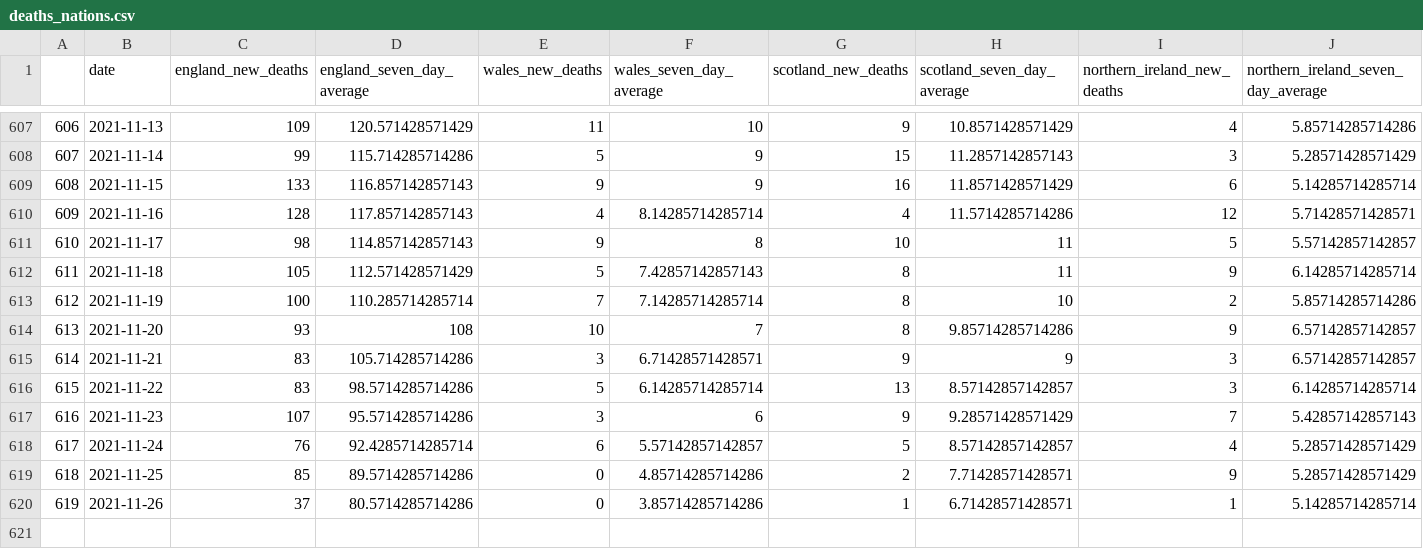
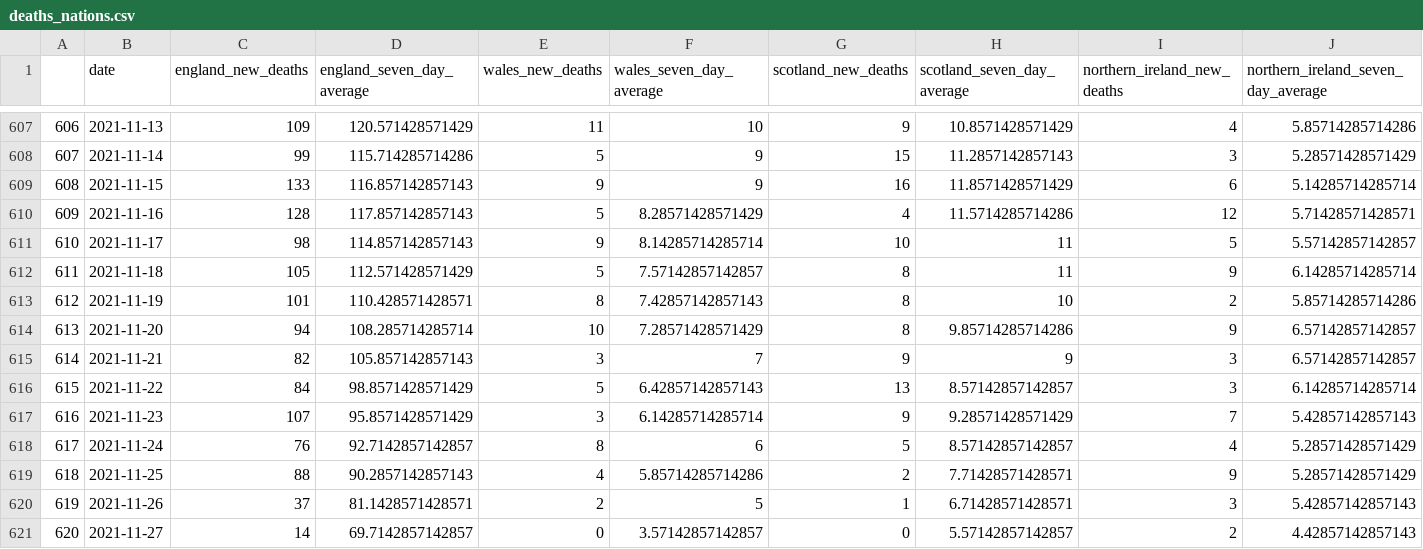
Before and after one commit to GWilloughby99/covid-automation, a CSV file: raw-data/deaths_nations.csv, drawn as a sheet; only a part is shown, gaps mark what is left out; the diff covers the shown part only.

```diff
--- a/raw-data/deaths_nations.csv
+++ b/raw-data/deaths_nations.csv
@@ -609,12 +609,13 @@
 "608","2021-11-15",133,116.857142857143,9,9,16,11.8571428571429,6,5.14285714285714
-"609","2021-11-16",128,117.857142857143,4,8.14285714285714,4,11.5714285714286,12,5.71428571428571
-"610","2021-11-17",98,114.857142857143,9,8,10,11,5,5.57142857142857
-"611","2021-11-18",105,112.571428571429,5,7.42857142857143,8,11,9,6.14285714285714
-"612","2021-11-19",100,110.285714285714,7,7.14285714285714,8,10,2,5.85714285714286
-"613","2021-11-20",93,108,10,7,8,9.85714285714286,9,6.57142857142857
-"614","2021-11-21",83,105.714285714286,3,6.71428571428571,9,9,3,6.57142857142857
-"615","2021-11-22",83,98.5714285714286,5,6.14285714285714,13,8.57142857142857,3,6.14285714285714
-"616","2021-11-23",107,95.5714285714286,3,6,9,9.28571428571429,7,5.42857142857143
-"617","2021-11-24",76,92.4285714285714,6,5.57142857142857,5,8.57142857142857,4,5.28571428571429
-"618","2021-11-25",85,89.5714285714286,0,4.85714285714286,2,7.71428571428571,9,5.28571428571429
-"619","2021-11-26",37,80.5714285714286,0,3.85714285714286,1,6.71428571428571,1,5.14285714285714
+"609","2021-11-16",128,117.857142857143,5,8.28571428571429,4,11.5714285714286,12,5.71428571428571
+"610","2021-11-17",98,114.857142857143,9,8.14285714285714,10,11,5,5.57142857142857
+"611","2021-11-18",105,112.571428571429,5,7.57142857142857,8,11,9,6.14285714285714
+"612","2021-11-19",101,110.428571428571,8,7.42857142857143,8,10,2,5.85714285714286
+"613","2021-11-20",94,108.285714285714,10,7.28571428571429,8,9.85714285714286,9,6.57142857142857
+"614","2021-11-21",82,105.857142857143,3,7,9,9,3,6.57142857142857
+"615","2021-11-22",84,98.8571428571429,5,6.42857142857143,13,8.57142857142857,3,6.14285714285714
+"616","2021-11-23",107,95.8571428571429,3,6.14285714285714,9,9.28571428571429,7,5.42857142857143
+"617","2021-11-24",76,92.7142857142857,8,6,5,8.57142857142857,4,5.28571428571429
+"618","2021-11-25",88,90.2857142857143,4,5.85714285714286,2,7.71428571428571,9,5.28571428571429
+"619","2021-11-26",37,81.1428571428571,2,5,1,6.71428571428571,3,5.42857142857143
+"620","2021-11-27",14,69.7142857142857,0,3.57142857142857,0,5.57142857142857,2,4.42857142857143
```
Also changed, not shown: 1 added row elsewhere in this file, raw-data/cases-uk.csv, raw-data/deaths_uk.csv, 13 other files.
